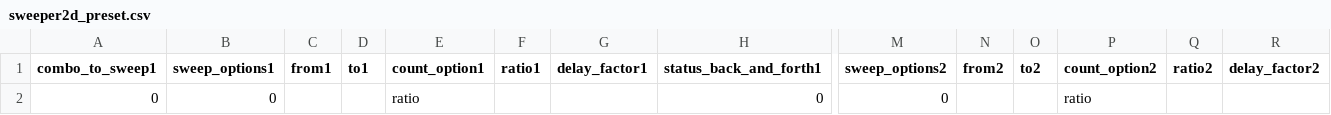
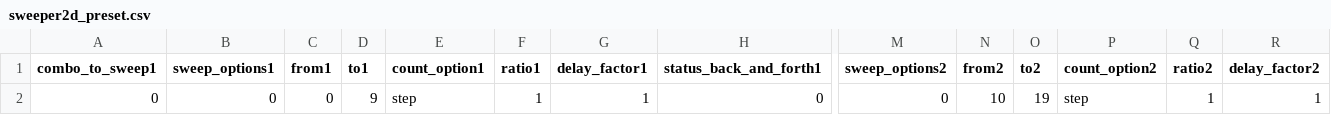
Before and after one commit to dengzeyu/NUS_experiment, a CSV file: config/sweeper2d_preset.csv, drawn as a sheet; only a part is shown, gaps mark what is left out; the diff names each change by its address in the sheet, - before the commit and + after, or states it on an @@ line.

```diff
--- a/config/sweeper2d_preset.csv
+++ b/config/sweeper2d_preset.csv
-C2 (from1): (empty)
+C2 (from1): 0
-D2 (to1): (empty)
+D2 (to1): 9
-E2 (count_option1): ratio
+E2 (count_option1): step
-F2 (ratio1): (empty)
+F2 (ratio1): 1
-G2 (delay_factor1): (empty)
+G2 (delay_factor1): 1
-N2 (from2): (empty)
+N2 (from2): 10
-O2 (to2): (empty)
+O2 (to2): 19
-P2 (count_option2): ratio
+P2 (count_option2): step
-Q2 (ratio2): (empty)
+Q2 (ratio2): 1
-R2 (delay_factor2): (empty)
+R2 (delay_factor2): 1
```
Also changed, not shown: config/sweeper1d_preset.csv, 15 other files.
